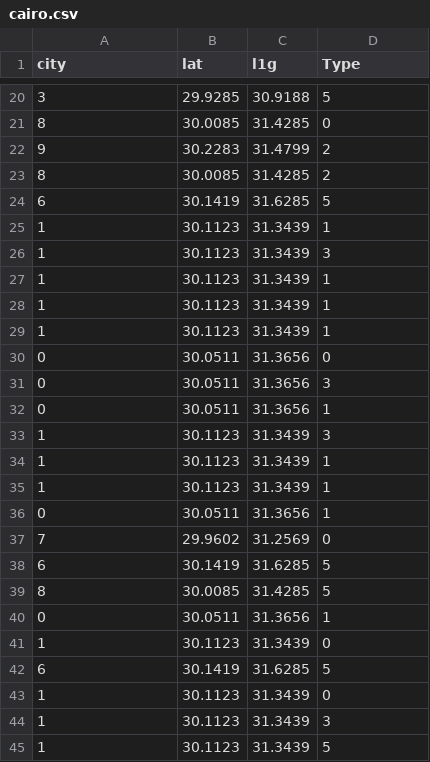
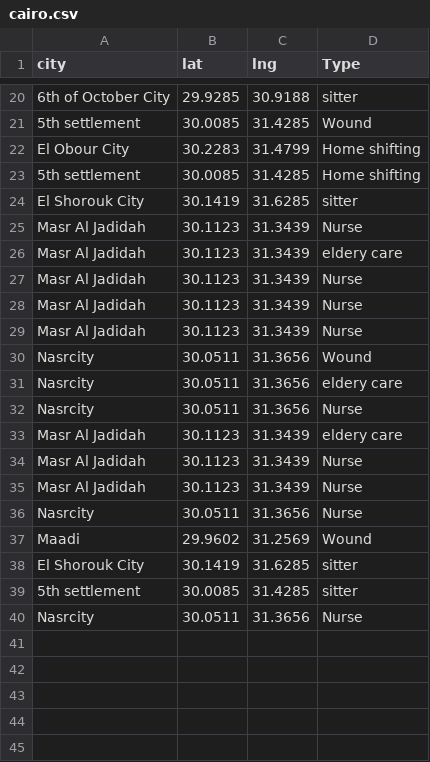
Before and after one commit to nourhan-ayman98/Galese, a CSV file: cairo.csv, drawn as a sheet; only a part is shown, gaps mark what is left out; the diff covers the shown part only.

```diff
--- a/cairo.csv
+++ b/cairo.csv
@@ -1 +1 @@
-city,lat,l1g,Type
+city,lat,lng,Type
@@ -20,26 +20,21 @@ city,lat,l1g,Type
-3,29.9285,30.9188,5
-8,30.0085,31.4285,0
-9,30.2283,31.4799,2
-8,30.0085,31.4285,2
-6,30.1419,31.6285,5
-1,30.1123,31.3439,1
-1,30.1123,31.3439,3
-1,30.1123,31.3439,1
-1,30.1123,31.3439,1
-1,30.1123,31.3439,1
-0,30.0511,31.3656,0
-0,30.0511,31.3656,3
-0,30.0511,31.3656,1
-1,30.1123,31.3439,3
-1,30.1123,31.3439,1
-1,30.1123,31.3439,1
-0,30.0511,31.3656,1
-7,29.9602,31.2569,0
-6,30.1419,31.6285,5
-8,30.0085,31.4285,5
-0,30.0511,31.3656,1
-1,30.1123,31.3439,0
-6,30.1419,31.6285,5
-1,30.1123,31.3439,0
-1,30.1123,31.3439,3
-1,30.1123,31.3439,5
+6th of October City,29.9285,30.9188,sitter
+5th settlement ,30.0085,31.4285,Wound
+El Obour City,30.2283,31.4799,Home shifting
+5th settlement ,30.0085,31.4285,Home shifting
+El Shorouk City,30.1419,31.6285,sitter
+Masr Al Jadidah,30.1123,31.3439,Nurse
+Masr Al Jadidah,30.1123,31.3439,eldery care
+Masr Al Jadidah,30.1123,31.3439,Nurse
+Masr Al Jadidah,30.1123,31.3439,Nurse
+Masr Al Jadidah,30.1123,31.3439,Nurse
+Nasrcity,30.0511,31.3656,Wound
+Nasrcity,30.0511,31.3656,eldery care
+Nasrcity,30.0511,31.3656,Nurse
+Masr Al Jadidah,30.1123,31.3439,eldery care
+Masr Al Jadidah,30.1123,31.3439,Nurse
+Masr Al Jadidah,30.1123,31.3439,Nurse
+Nasrcity,30.0511,31.3656,Nurse
+Maadi,29.9602,31.2569,Wound
+El Shorouk City,30.1419,31.6285,sitter
+5th settlement ,30.0085,31.4285,sitter
+Nasrcity,30.0511,31.3656,Nurse
```
Also changed, not shown: 15 removed rows and 36 edited cells elsewhere in this file, 17 other files.
